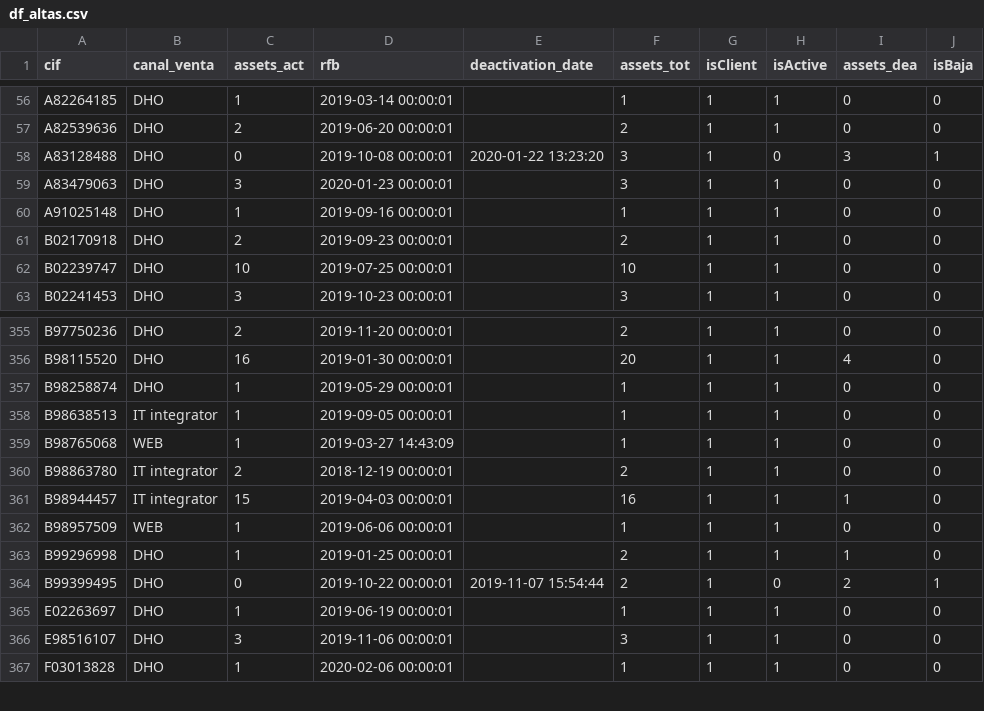
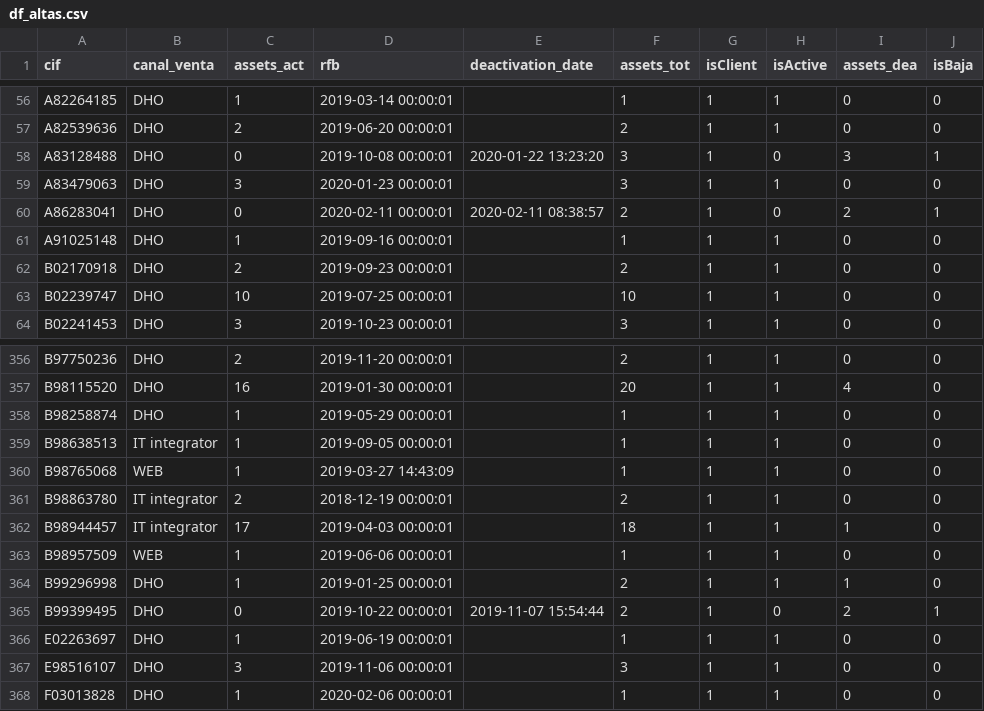
Before and after one commit to mariaadradosr/PyCartera, a CSV file: output/df_altas.csv, drawn as a sheet; only a part is shown, gaps mark what is left out.

```diff
--- a/output/df_altas.csv
+++ b/output/df_altas.csv
@@ -59,2 +59,3 @@ A83128488,DHO,0,2019-10-08 00:00:01,2020-01-22 13:23:20,3,1,0,3,1
 A83479063,DHO,3,2020-01-23 00:00:01,,3,1,1,0,0
+A86283041,DHO,0,2020-02-11 00:00:01,2020-02-11 08:38:57,2,1,0,2,1
 A91025148,DHO,1,2019-09-16 00:00:01,,1,1,1,0,0
@@ -360,3 +361,3 @@ B98765068,WEB,1,2019-03-27 14:43:09,,1,1,1,0,0
 B98863780,IT integrator,2,2018-12-19 00:00:01,,2,1,1,0,0
-B98944457,IT integrator,15,2019-04-03 00:00:01,,16,1,1,1,0
+B98944457,IT integrator,17,2019-04-03 00:00:01,,18,1,1,1,0
 B98957509,WEB,1,2019-06-06 00:00:01,,1,1,1,0,0
```
Also changed, not shown: output/altas_tabla.csv, output/bajas_tabla.csv, 8 other files.
